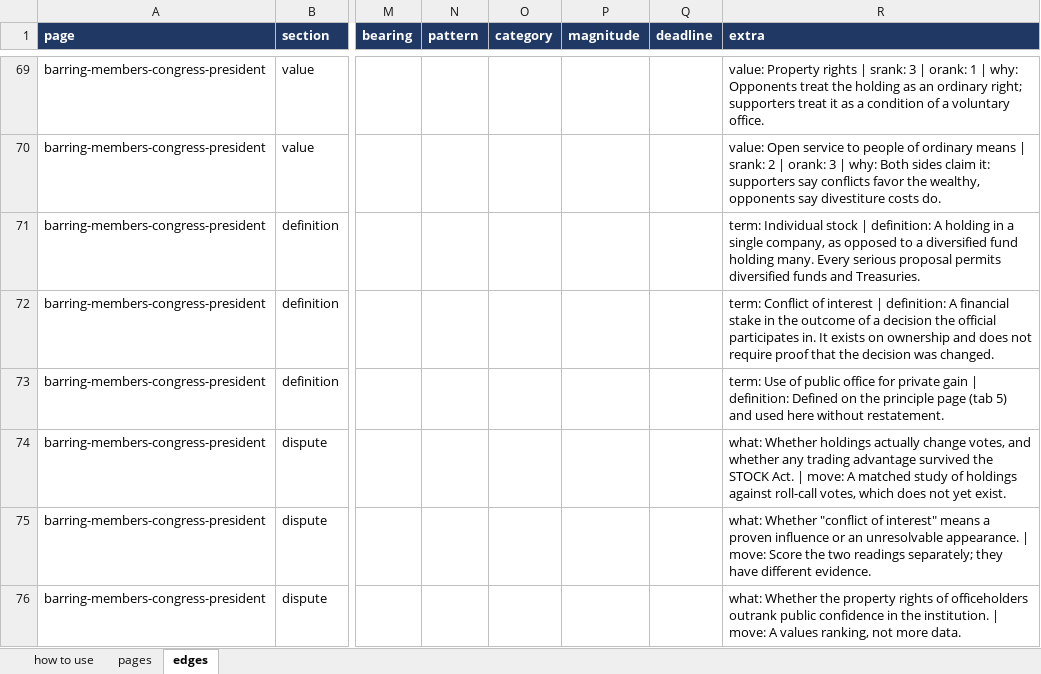
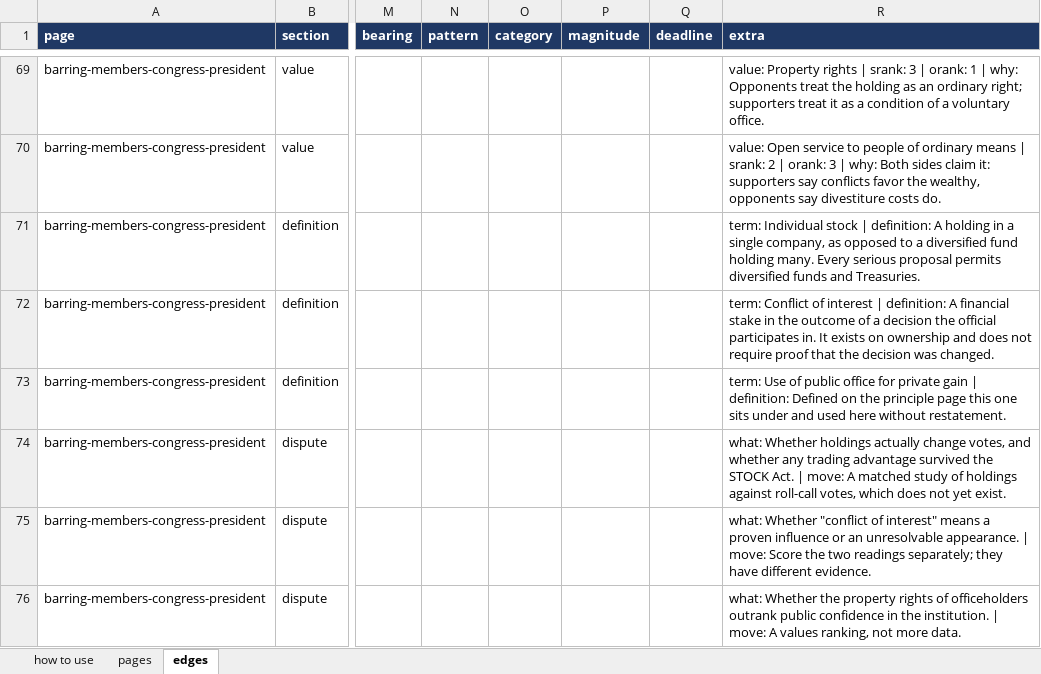
Before and after one commit to myklob/ideastockexchange, an Excel workbook: tools/static-site/ISE_Data_Entry.xlsx, sheet edges, drawn as a sheet; only a part is shown, gaps mark what is left out; values as stored, in another font and other column widths than the file's, no borders; the diff names each change by its address in the sheet, - before the commit and + after, or states it on an @@ line.

```diff
--- a/tools/static-site/ISE_Data_Entry.xlsx (sheet edges)
+++ b/tools/static-site/ISE_Data_Entry.xlsx (sheet edges)
-R73 (extra): …principle page (tab 5) and used…
+R73 (extra): …principle page this one sits under and used…
```
Also changed, not shown: sheet pages, 3 other files.
